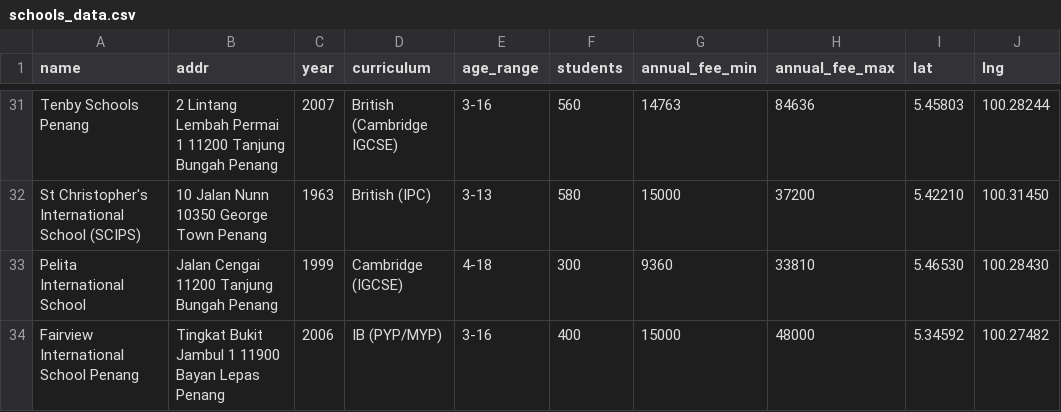
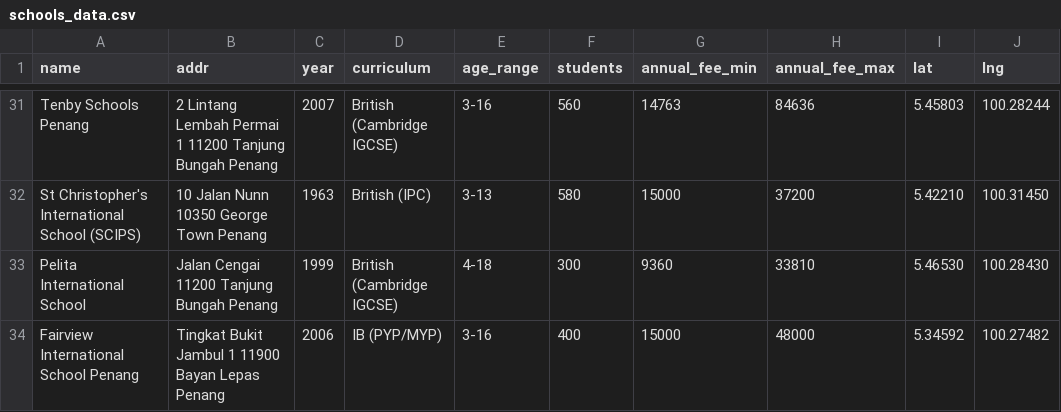
Before and after one commit to takemoritoshihiko-png/mont-kiara-dashboard, a CSV file: schools_data.csv, drawn as a sheet; only a part is shown, gaps mark what is left out; the diff names each change by its address in the sheet, - before the commit and + after, or states it on an @@ line.

```diff
--- a/schools_data.csv
+++ b/schools_data.csv
-D33 (curriculum): Cambridge (IGCSE)
+D33 (curriculum): British (Cambridge IGCSE)
```
Also changed, not shown: 3 other files.
